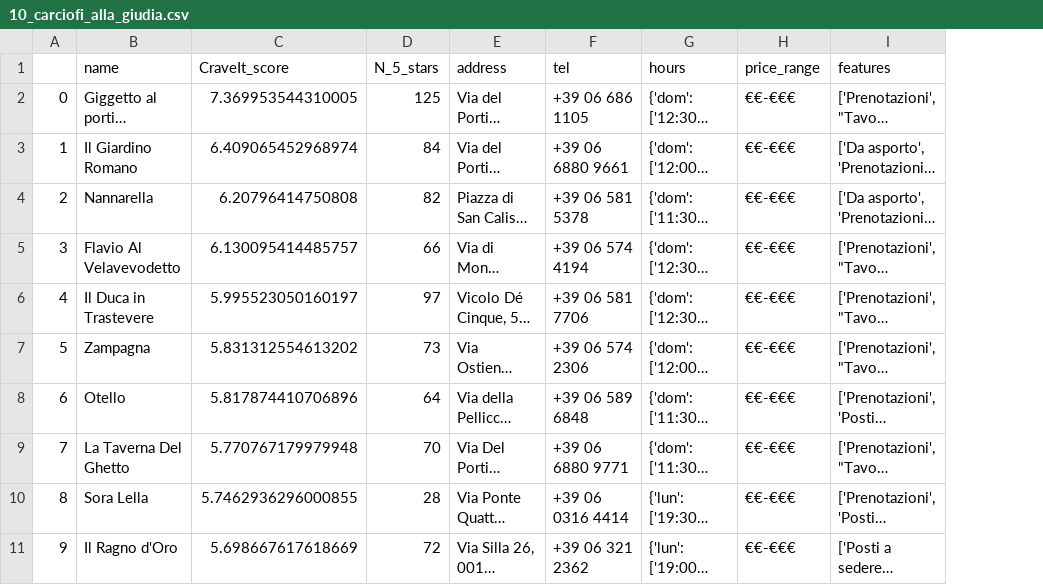
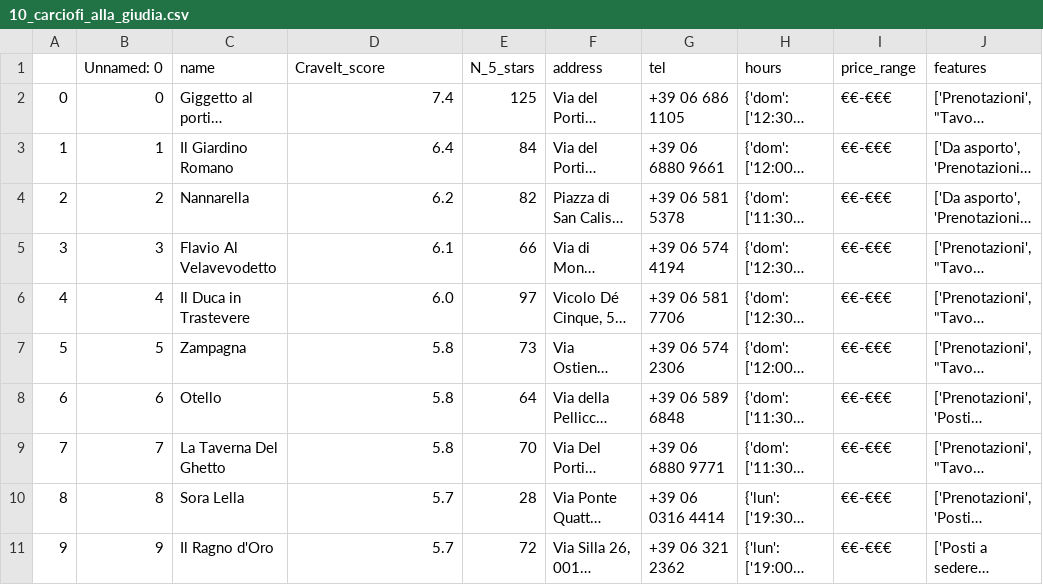
Before and after one commit to Andrevitali/g8-2024-website, a CSV file: _data/10_carciofi_alla_giudia.csv, drawn as a sheet; only a part is shown; long unchanged cells end in …; addresses are those after the commit; the diff names each change by its address in the sheet, - before the commit and + after, or states it on an @@ line.

```diff
--- a/_data/10_carciofi_alla_giudia.csv
+++ b/_data/10_carciofi_alla_giudia.csv
+column B (Unnamed: 0), rows 2-11: 0 | 1 | 2 | 3 | 4 | 5 | 6 | 7 | 8 | 9
-D2 (CraveIt_score): 7.369953544310005
+D2 (CraveIt_score): 7.4
-D3 (CraveIt_score): 6.409065452968974
+D3 (CraveIt_score): 6.4
-D4 (CraveIt_score): 6.20796414750808
+D4 (CraveIt_score): 6.2
-D5 (CraveIt_score): 6.130095414485757
+D5 (CraveIt_score): 6.1
-D6 (CraveIt_score): 5.995523050160197
+D6 (CraveIt_score): 6.0
-D7 (CraveIt_score): 5.831312554613202
+D7 (CraveIt_score): 5.8
-D8 (CraveIt_score): 5.817874410706896
+D8 (CraveIt_score): 5.8
-D9 (CraveIt_score): 5.770767179979948
+D9 (CraveIt_score): 5.8
-D10 (CraveIt_score): 5.7462936296000855
+D10 (CraveIt_score): 5.7
-D11 (CraveIt_score): 5.698667617618669
+D11 (CraveIt_score): 5.7
```
Also changed, not shown: _data/11_pajata.csv, _data/13_baccala.csv, 32 other files.
